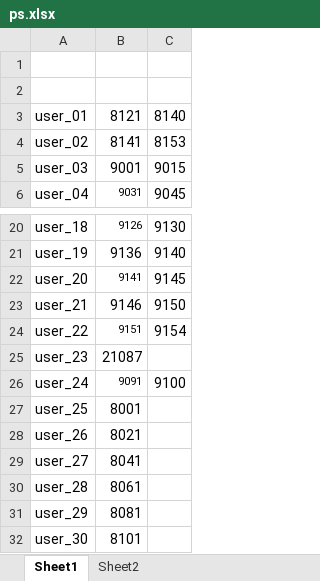
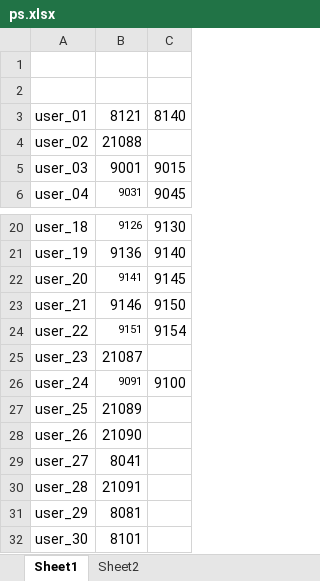
Before and after one commit to dlt-lee/dcb, an Excel workbook: ps.xlsx, sheet Sheet1, drawn as a sheet; only a part is shown, gaps mark what is left out; values as stored, in another font and other column widths than the file's, no borders; the diff names each change by its address in the sheet, - before the commit and + after, or states it on an @@ line.

```diff
--- a/ps.xlsx (sheet Sheet1)
+++ b/ps.xlsx (sheet Sheet1)
-B4: 8141
+B4: 21088
-C4: 8153
+C4: (empty)
-B27: 8001
+B27: 21089
-B28: 8021
+B28: 21090
-B30: 8061
+B30: 21091
```
Also changed, not shown: 1 other file.
